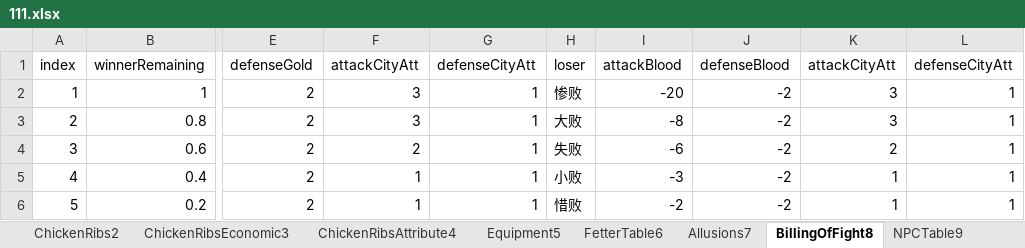
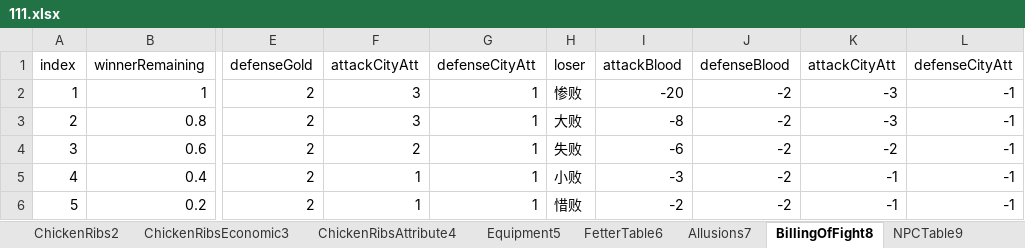
Before and after one commit to MiYanLiang/GameCommon, an Excel workbook: Conversion/AutoChangeJson/datasrc/111.xlsx, sheet BillingOfFight8, drawn as a sheet; only a part is shown, gaps mark what is left out; values as stored, in another font and other column widths than the file's, no borders; the diff names each change by its address in the sheet, - before the commit and + after, or states it on an @@ line.

```diff
--- a/Conversion/AutoChangeJson/datasrc/111.xlsx (sheet BillingOfFight8)
+++ b/Conversion/AutoChangeJson/datasrc/111.xlsx (sheet BillingOfFight8)
-K2:K3 (attackCityAtt): 3
+K2:K3 (attackCityAtt): -3
-L2:L6 (defenseCityAtt): 1
+L2:L6 (defenseCityAtt): -1
-K4 (attackCityAtt): 2
+K4 (attackCityAtt): -2
-K5:K6 (attackCityAtt): 1
+K5:K6 (attackCityAtt): -1
```
Also changed, not shown: sheet DifficultyChoose12, sheet Event20, sheet ForcesTable11, sheet BattleTable14, 8 other files.
